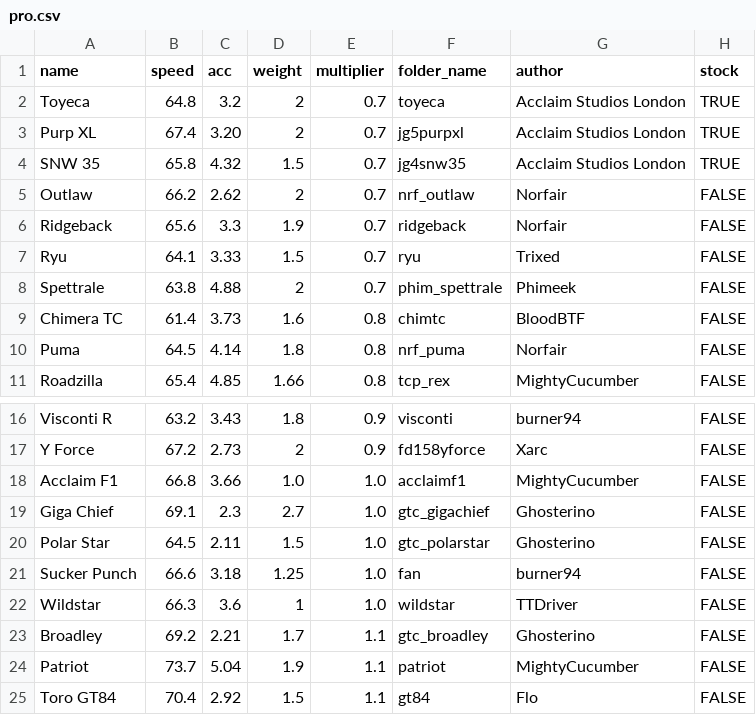
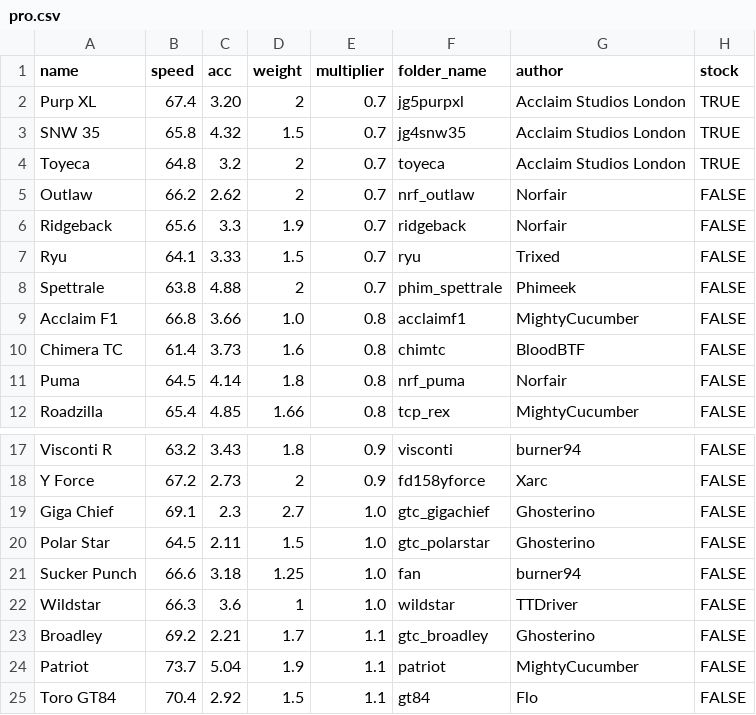
Before and after one commit to Re-Volt-America/RVA-Data, a CSV file: models/cars/pro.csv, drawn as a sheet; only a part is shown, gaps mark what is left out.

```diff
--- a/models/cars/pro.csv
+++ b/models/cars/pro.csv
@@ -1,5 +1,5 @@
 name,speed,acc,weight,multiplier,folder_name,author,stock
-Toyeca,64.8,3.2,2,0.7,toyeca,Acclaim Studios London,TRUE
 Purp XL,67.4,3.20,2,0.7,jg5purpxl,Acclaim Studios London,TRUE
 SNW 35,65.8,4.32,1.5,0.7,jg4snw35,Acclaim Studios London,TRUE
+Toyeca,64.8,3.2,2,0.7,toyeca,Acclaim Studios London,TRUE
 Outlaw,66.2,2.62,2,0.7,nrf_outlaw,Norfair,FALSE
@@ -8,2 +8,3 @@ Ryu,64.1,3.33,1.5,0.7,ryu,Trixed,FALSE
 Spettrale,63.8,4.88,2,0.7,phim_spettrale,Phimeek,FALSE
+Acclaim F1,66.8,3.66,1.0,0.8,acclaimf1,MightyCucumber,FALSE
 Chimera TC,61.4,3.73,1.6,0.8,chimtc,BloodBTF,FALSE
@@ -17,3 +18,2 @@ Visconti R,63.2,3.43,1.8,0.9,visconti,burner94,FALSE
 Y Force,67.2,2.73,2,0.9,fd158yforce,Xarc,FALSE
-Acclaim F1,66.8,3.66,1.0,1.0,acclaimf1,MightyCucumber,FALSE
 Giga Chief,69.1,2.3,2.7,1.0,gtc_gigachief,Ghosterino,FALSE
```
Also changed, not shown: models/cars/amateur.csv, models/cars/rookie.csv, 2 other files.
